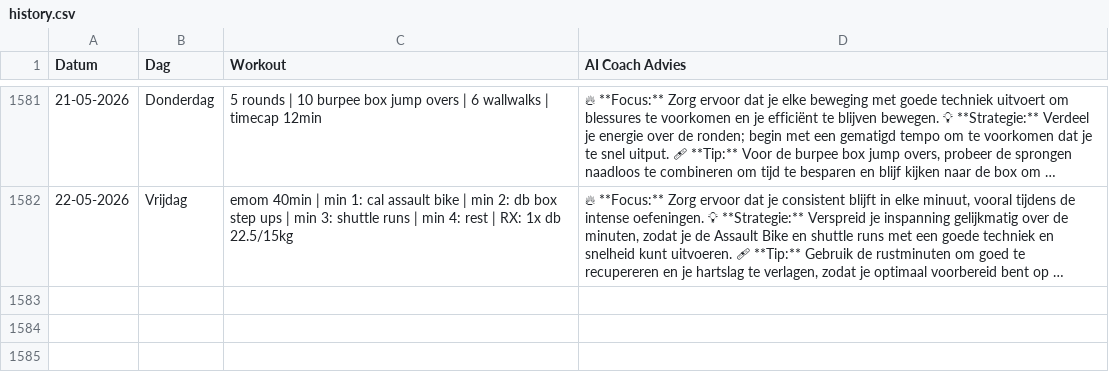
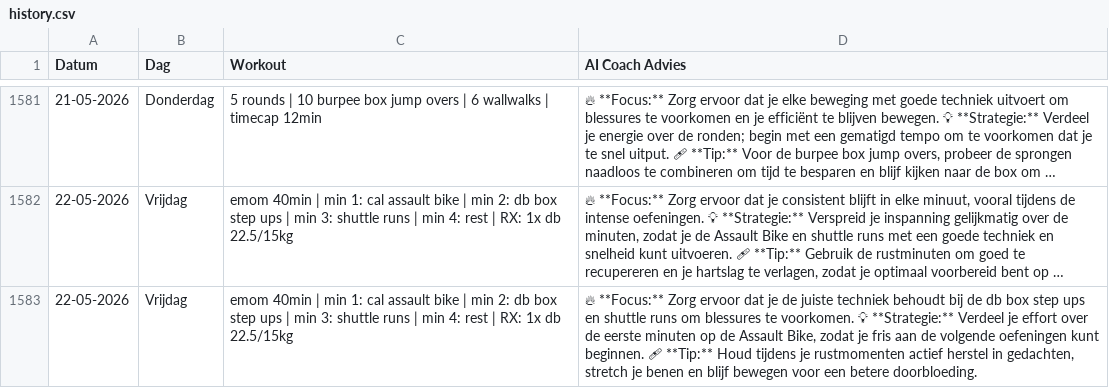
Before and after one commit to brarooijakkers-ai/bink-scraper, a CSV file: history.csv, drawn as a sheet; only a part is shown, gaps mark what is left out; long unchanged cells end in …; the diff names each change by its address in the sheet, - before the commit and + after, or states it on an @@ line.

```diff
--- a/history.csv
+++ b/history.csv
+row 1583: 22-05-2026 | Vrijdag | emom 40min | min 1: cal assault bike | min 2: db box step ups | min 3: shuttle runs | min 4: rest | RX: 1x db 22.5/15kg | 🔥 **Focus:** Zorg ervoor dat je de juiste techniek behoudt bij de db box step ups en shuttle runs om blessures te voorkomen. 💡 **Strategie:** Verdeel je effort over de eerste minuten op de Assault Bike, zodat je fris aan de volgende oefeningen kunt beginnen. 🩹 **Tip:** Houd tijdens je rustmomenten actief herstel in gedachten, stretch je benen en blijf bewegen voor een betere doorbloeding.
```
Also changed, not shown: 1 other file.
